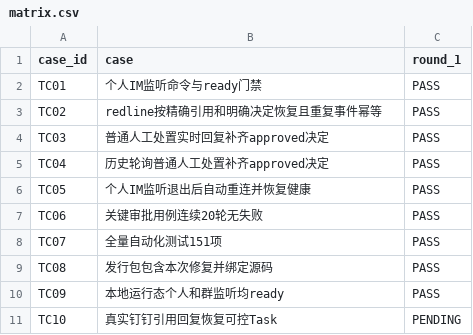
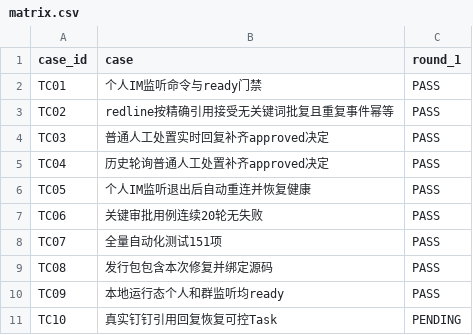
Before and after one commit to HiQ-AI/dingtalk-dsh-assistant, a CSV file: docs/acceptance/approval-reply-live-events/matrix.csv, drawn as a sheet.

```diff
--- a/docs/acceptance/approval-reply-live-events/matrix.csv
+++ b/docs/acceptance/approval-reply-live-events/matrix.csv
@@ -2,3 +2,3 @@ case_id,case,round_1
 TC01,个人IM监听命令与ready门禁,PASS
-TC02,redline按精确引用和明确决定恢复且重复事件幂等,PASS
+TC02,redline按精确引用接受无关键词批复且重复事件幂等,PASS
 TC03,普通人工处置实时回复补齐approved决定,PASS
```
Also changed, not shown: 6 other files.
